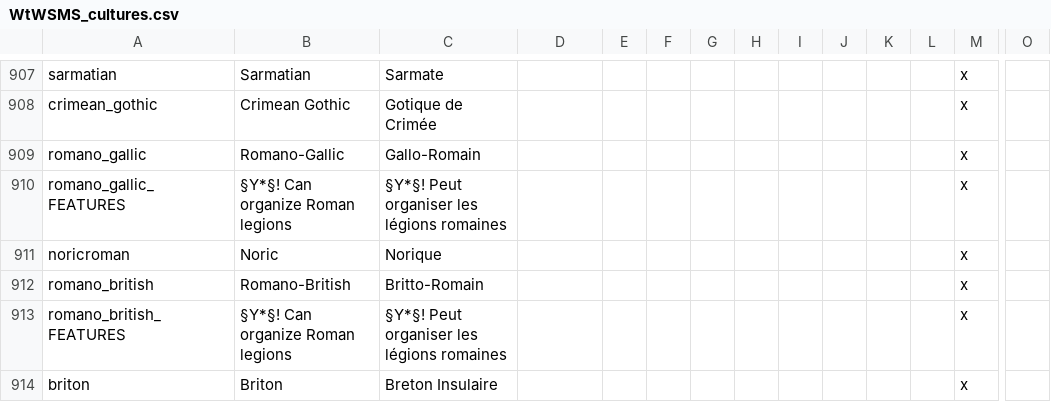
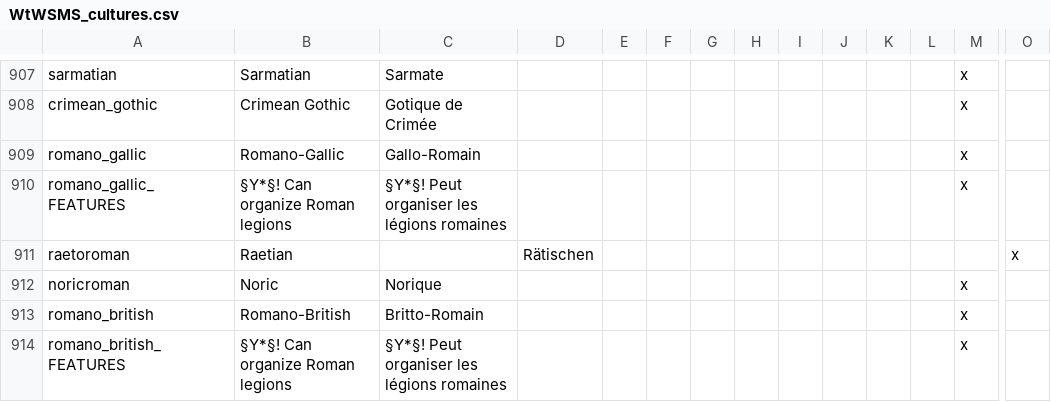
Before and after one commit to loup99/WtWSMS, a CSV file: WTWSMS/localisation/WtWSMS_cultures.csv, drawn as a sheet; only a part is shown, gaps mark what is left out; the shorter side is filled out with more unchanged rows; rows hold the shown columns only; the diff names each change by its address in the sheet, - before the commit and + after, or states it on an @@ line.

Commit message:
Legacy of the Raetians
Raetian, or rather the Romanized remains of it, has been added in the
Alps. Noric has been expanded and Pannonian has recieved 2 provinces,
since the Huns and Ostrogoths couldn't possibly have wiped it out in
20-30 years.

```diff
--- a/WTWSMS/localisation/WtWSMS_cultures.csv
+++ b/WTWSMS/localisation/WtWSMS_cultures.csv
+row 911: raetoroman | Raetian |  | Rätischen |  |  |  |  |  |  |  |  |  | x
```
Also changed, not shown: 15 other files.
